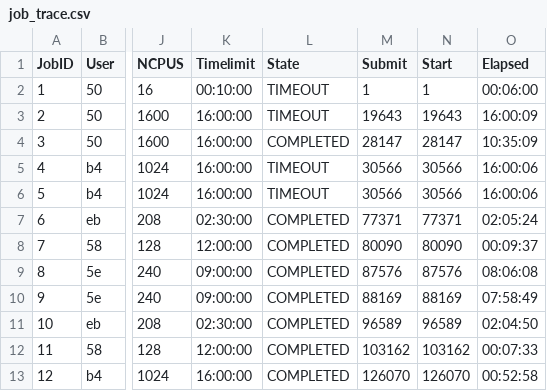
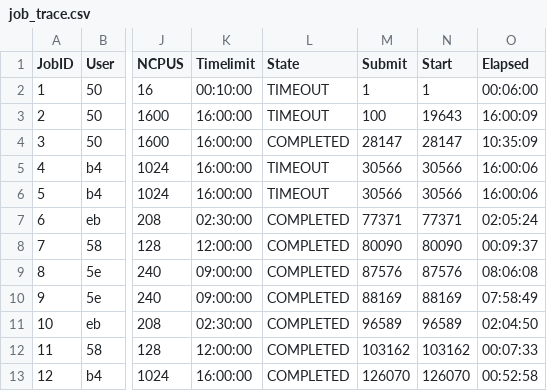
Before and after one commit to SteVwonder/flux-sim-aux, a CSV file: job_traces/hype/job_trace.csv, drawn as a sheet; only a part is shown, gaps mark what is left out; the diff names each change by its address in the sheet, - before the commit and + after, or states it on an @@ line.

Commit message:
hype job trace: always have at least 1 job running/queued

```diff
--- a/job_traces/hype/job_trace.csv
+++ b/job_traces/hype/job_trace.csv
-M3 (Submit): 19643
+M3 (Submit): 100
```
